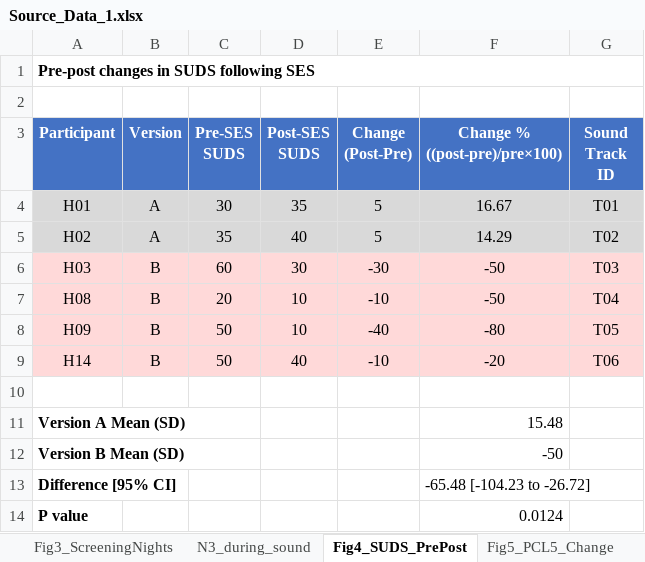
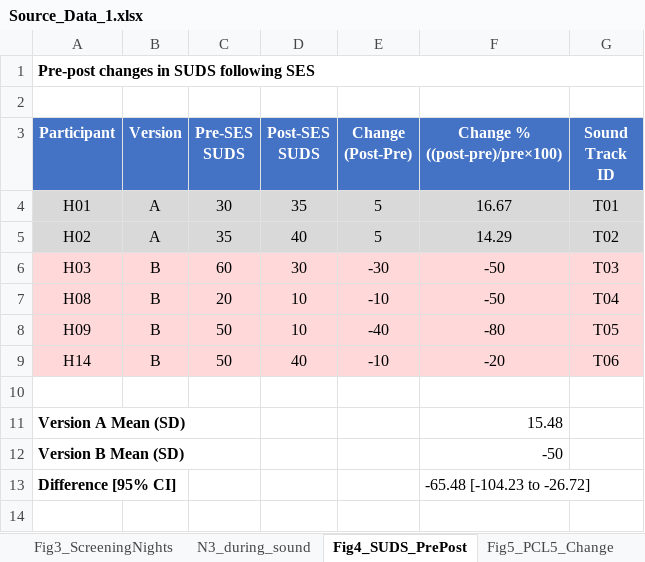
Before and after one commit to masanorisakaguchi/SES-PTSD-npjMHR, an Excel workbook: data/Source_Data_1.xlsx, sheet Fig4_SUDS_PrePost, drawn as a sheet; values as stored, in another font and other column widths than the file's, no borders; the diff names each change by its address in the sheet, - before the commit and + after, or states it on an @@ line.

```diff
--- a/data/Source_Data_1.xlsx (sheet Fig4_SUDS_PrePost)
+++ b/data/Source_Data_1.xlsx (sheet Fig4_SUDS_PrePost)
-row 14: P value |  |  |  |  | 0.0124
```
Also changed, not shown: sheet FigS4_PDS5_Change, sheet Fig5_PCL5_Change, sheet Contents, sheet Safety_BDI_PSQI_SDS, sheet Fig6b_CrossClassification, other sheet tabs, 2 other files.
